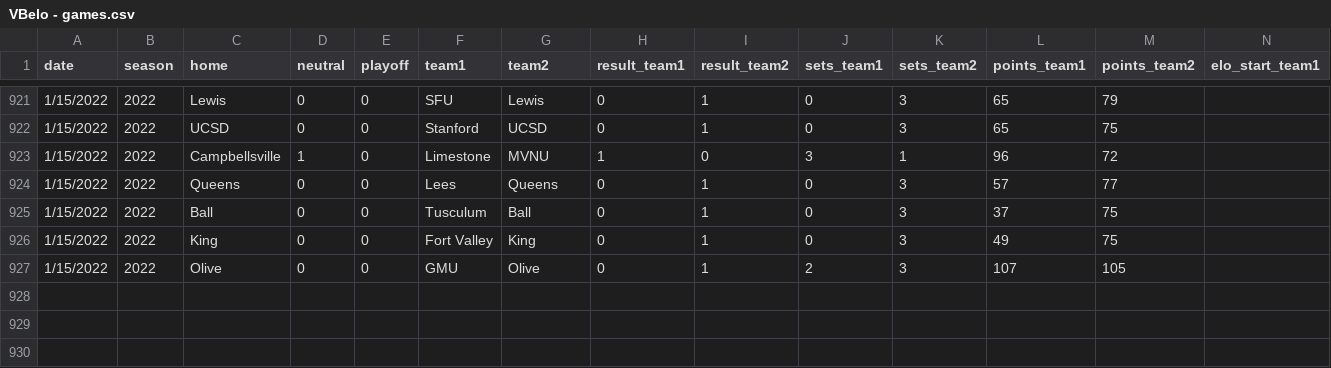
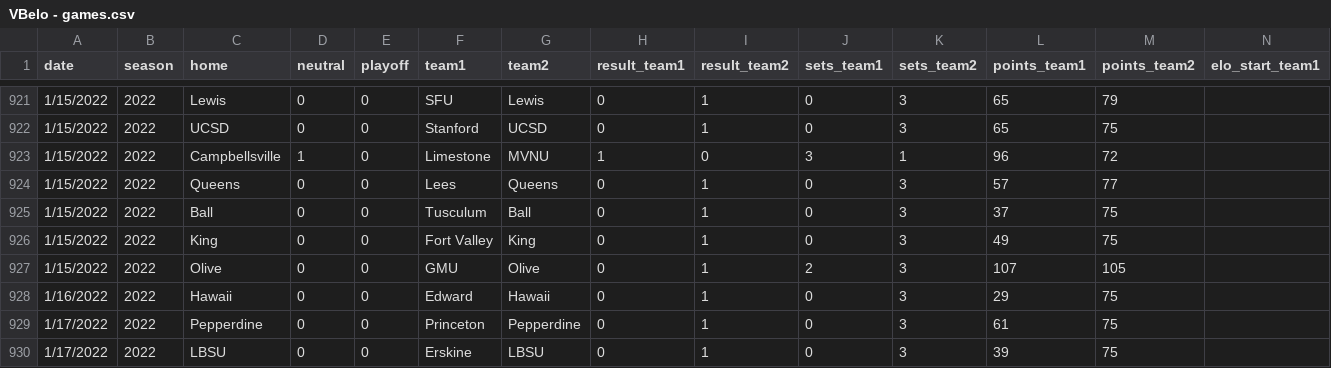
Before and after one commit to tjbreshears/VBelo, a CSV file: inputs/VBelo - games.csv, drawn as a sheet; only a part is shown, gaps mark what is left out; rows hold the shown columns only; the diff names each change by its address in the sheet, - before the commit and + after, or states it on an @@ line.

```diff
--- a/inputs/VBelo - games.csv
+++ b/inputs/VBelo - games.csv
+row 928: 1/16/2022 | 2022 | Hawaii | 0 | 0 | Edward | Hawaii | 0 | 1 | 0 | 3 | 29 | 75
+row 929: 1/17/2022 | 2022 | Pepperdine | 0 | 0 | Princeton | Pepperdine | 0 | 1 | 0 | 3 | 61 | 75
+row 930: 1/17/2022 | 2022 | LBSU | 0 | 0 | Erskine | LBSU | 0 | 1 | 0 | 3 | 39 | 75
```
Also changed, not shown: outputs/games_output.csv, outputs/teams_ouput.csv, 2 other files.
